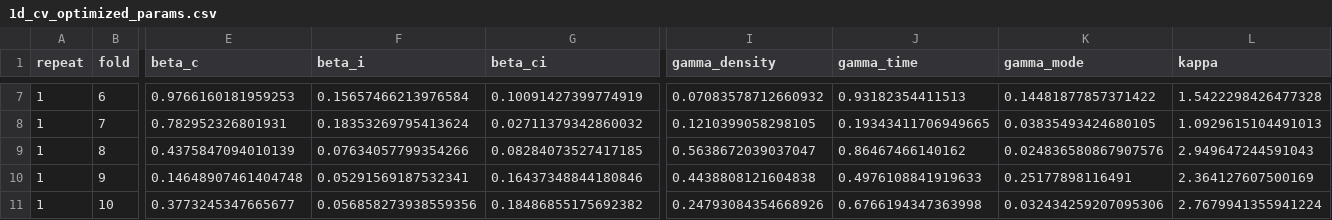
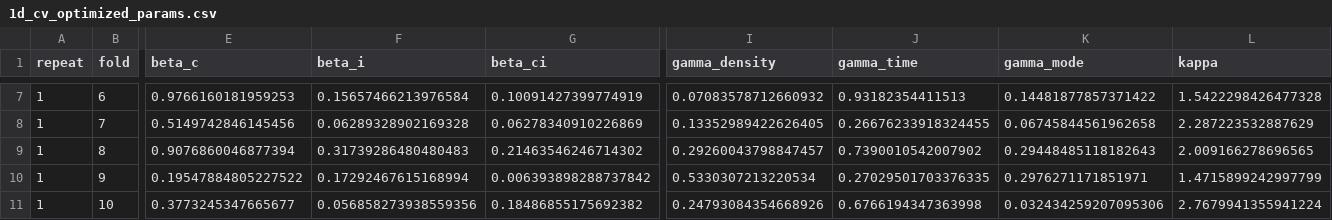
Before and after one commit to yxlin02/HCICarSim, a CSV file: Output/1d_cv_optimized_params.csv, drawn as a sheet; only a part is shown, gaps mark what is left out; the diff covers the shown part only; the diff names each change by its address in the sheet, - before the commit and + after, or states it on an @@ line.

```diff
--- a/Output/1d_cv_optimized_params.csv
+++ b/Output/1d_cv_optimized_params.csv
-E8 (beta_c): 0.782952326801931
+E8 (beta_c): 0.5149742846145456
-F8 (beta_i): 0.18353269795413624
+F8 (beta_i): 0.06289328902169328
-G8 (beta_ci): 0.02711379342860032
+G8 (beta_ci): 0.06278340910226869
-I8 (gamma_density): 0.1210399058298105
+I8 (gamma_density): 0.13352989422626405
-J8 (gamma_time): 0.19343411706949665
+J8 (gamma_time): 0.26676233918324455
-K8 (gamma_mode): 0.03835493424680105
+K8 (gamma_mode): 0.06745844561962658
-L8 (kappa): 1.0929615104491013
+L8 (kappa): 2.287223532887629
-E9 (beta_c): 0.4375847094010139
+E9 (beta_c): 0.9076860046877394
-F9 (beta_i): 0.07634057799354266
+F9 (beta_i): 0.31739286480480483
-G9 (beta_ci): 0.08284073527417185
+G9 (beta_ci): 0.21463546246714302
-I9 (gamma_density): 0.5638672039037047
+I9 (gamma_density): 0.29260043798847457
-J9 (gamma_time): 0.86467466140162
+J9 (gamma_time): 0.7390010542007902
-K9 (gamma_mode): 0.024836580867907576
+K9 (gamma_mode): 0.29448485118182643
-L9 (kappa): 2.949647244591043
+L9 (kappa): 2.009166278696565
-E10 (beta_c): 0.14648907461404748
+E10 (beta_c): 0.19547884805227522
-F10 (beta_i): 0.05291569187532341
+F10 (beta_i): 0.17292467615168994
-G10 (beta_ci): 0.16437348844180846
+G10 (beta_ci): 0.006393898288737842
-I10 (gamma_density): 0.4438808121604838
+I10 (gamma_density): 0.5330307213220534
-J10 (gamma_time): 0.4976108841919633
+J10 (gamma_time): 0.27029501703376335
-K10 (gamma_mode): 0.25177898116491
+K10 (gamma_mode): 0.2976271171851971
-L10 (kappa): 2.364127607500169
+L10 (kappa): 1.4715899242997799
```
Also changed, not shown: 114 edited cells elsewhere in this file, Output/2d_cv_optimized_params.csv, Output/machine_learning_results.csv, 14 other files.
